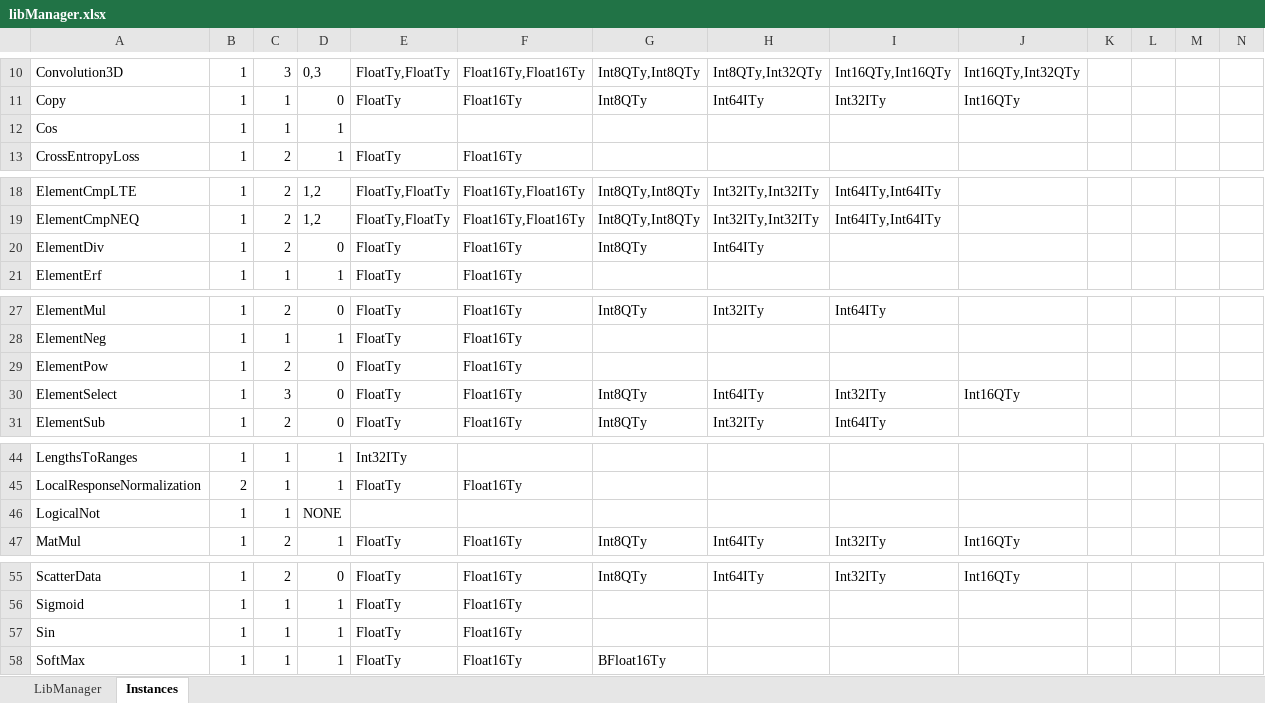
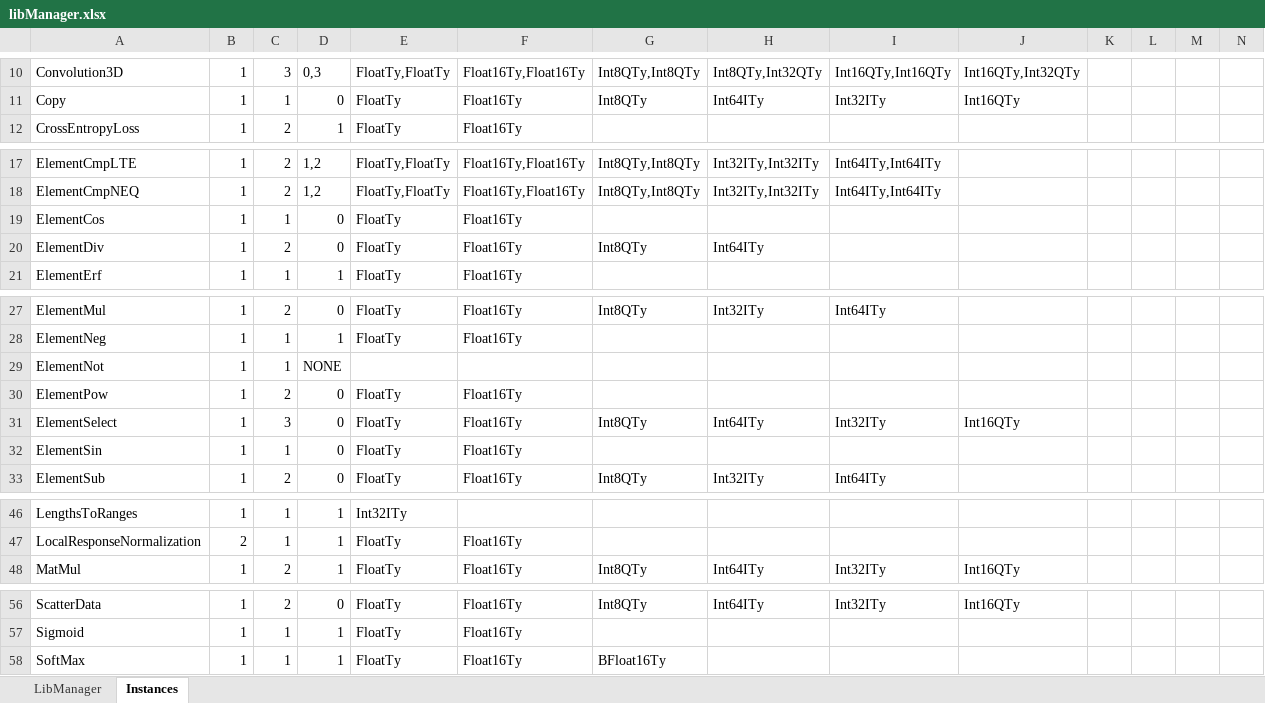
Before and after one commit to ubergarm/et-platform, an Excel workbook: dnn-library/scripts/libManager.xlsx, sheet Instances, drawn as a sheet; only a part is shown, gaps mark what is left out; values as stored, in another font and other column widths than the file's, no borders; removed rows and columns are numbered as before the commit, all else as after; rows hold the shown columns only; the diff names each change by its address in the sheet, - before the commit and + after, or states it on an @@ line.

Commit message:
[dnn-library] [SW-16407] Fix ElementSin/ElementCos/ElementNot
- Fix naming for ElementSin/ElementCos/ElementNot

- Fix implementation for sin/cos using sinf/cosf instead of Taylor
  expansion (the computation was wrong and the precision was lower
  than stated).

- Generate files with the updated IOperators.inc from Neuralizer to
  reduce one step in integrating the support. Need to merge the new
  IOperators.inc in Neuralizer.

```diff
--- a/dnn-library/scripts/libManager.xlsx (sheet Instances)
+++ b/dnn-library/scripts/libManager.xlsx (sheet Instances)
-row 12: Cos | 1 | 1 | 1
+row 19: ElementCos | 1 | 1 | 0 | FloatTy | Float16Ty
+row 29: ElementNot | 1 | 1 | NONE
+row 32: ElementSin | 1 | 1 | 0 | FloatTy | Float16Ty
-row 46: LogicalNot | 1 | 1 | NONE
-row 57: Sin | 1 | 1 | 1 | FloatTy | Float16Ty
```
Also changed, not shown: sheet LibManager, formulas that keep their value, dnn-library/scripts/cacheState.xlsx, 7 other files.
